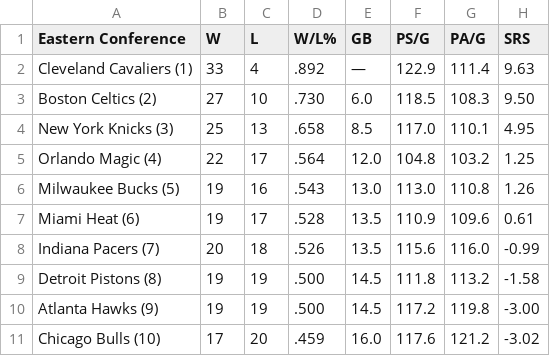
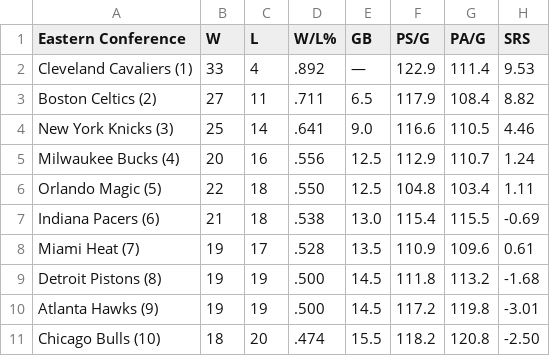
Before and after one commit to caHaber/flat-data-nba-standings, a CSV file: EAST_standings.csv, drawn as a sheet; only a part is shown; the diff covers the shown part only.

```diff
--- a/EAST_standings.csv
+++ b/EAST_standings.csv
@@ -1,11 +1,11 @@
 "Eastern Conference","W","L","W/L%","GB","PS/G","PA/G","SRS"
-"Cleveland Cavaliers (1) ","33","4",".892","—","122.9","111.4","9.63"
-"Boston Celtics (2) ","27","10",".730","6.0","118.5","108.3","9.50"
-"New York Knicks (3) ","25","13",".658","8.5","117.0","110.1","4.95"
-"Orlando Magic (4) ","22","17",".564","12.0","104.8","103.2","1.25"
-"Milwaukee Bucks (5) ","19","16",".543","13.0","113.0","110.8","1.26"
-"Miami Heat (6) ","19","17",".528","13.5","110.9","109.6","0.61"
-"Indiana Pacers (7) ","20","18",".526","13.5","115.6","116.0","-0.99"
-"Detroit Pistons (8) ","19","19",".500","14.5","111.8","113.2","-1.58"
-"Atlanta Hawks (9) ","19","19",".500","14.5","117.2","119.8","-3.00"
-"Chicago Bulls (10) ","17","20",".459","16.0","117.6","121.2","-3.02"
+"Cleveland Cavaliers (1) ","33","4",".892","—","122.9","111.4","9.53"
+"Boston Celtics (2) ","27","11",".711","6.5","117.9","108.4","8.82"
+"New York Knicks (3) ","25","14",".641","9.0","116.6","110.5","4.46"
+"Milwaukee Bucks (4) ","20","16",".556","12.5","112.9","110.7","1.24"
+"Orlando Magic (5) ","22","18",".550","12.5","104.8","103.4","1.11"
+"Indiana Pacers (6) ","21","18",".538","13.0","115.4","115.5","-0.69"
+"Miami Heat (7) ","19","17",".528","13.5","110.9","109.6","0.61"
+"Detroit Pistons (8) ","19","19",".500","14.5","111.8","113.2","-1.68"
+"Atlanta Hawks (9) ","19","19",".500","14.5","117.2","119.8","-3.01"
+"Chicago Bulls (10) ","18","20",".474","15.5","118.2","120.8","-2.50"
```
Also changed, not shown: 19 edited cells elsewhere in this file, WEST_standings.csv, 1 other file.
